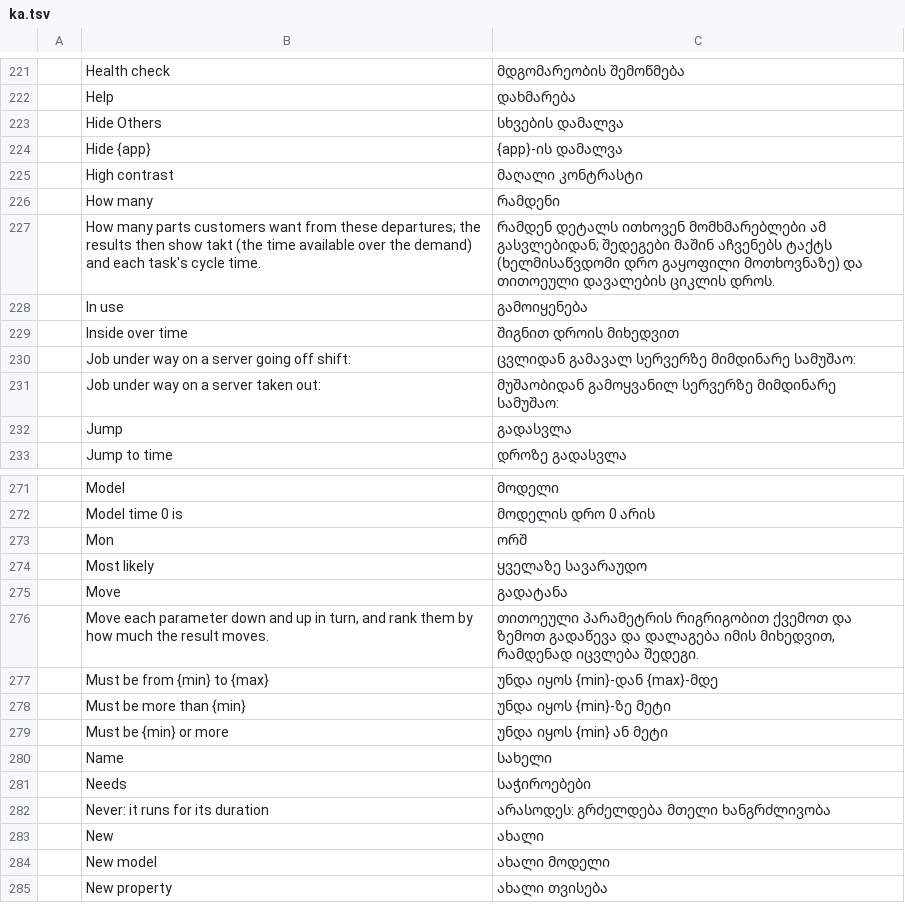
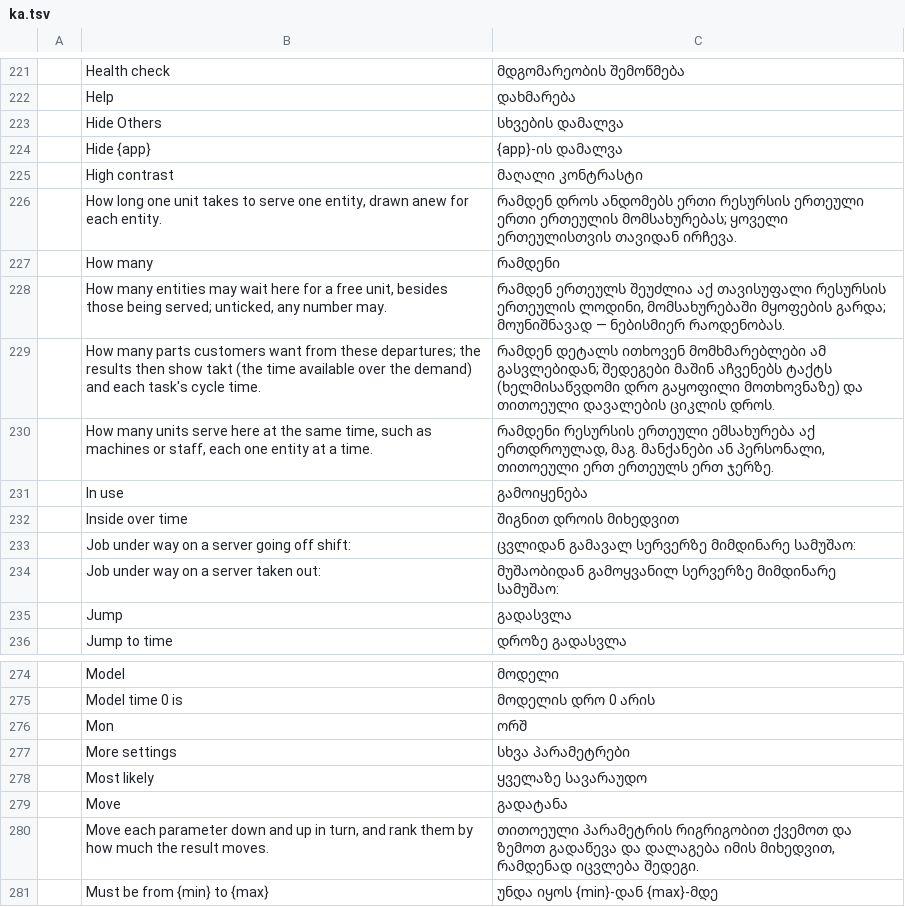
Before and after one commit to helenkwok/StochCraft, a TSV file: i18n/ka.tsv, drawn as a sheet; only a part is shown, gaps mark what is left out; the shorter side is filled out with more unchanged rows; the diff names each change by its address in the sheet, - before the commit and + after, or states it on an @@ line.

```diff
--- a/i18n/ka.tsv
+++ b/i18n/ka.tsv
+row 226:  | How long one unit takes to serve one entity, drawn anew for each entity. | რამდენ დროს ანდომებს ერთი რესურსის ერთეული ერთი ერთეულის მომსახურებას; ყოველი ერთეულისთვის თავიდან ირჩევა.
+row 228:  | How many entities may wait here for a free unit, besides those being served; unticked, any number may. | რამდენ ერთეულს შეუძლია აქ თავისუფალი რესურსის ერთეულის ლოდინი, მომსახურებაში მყოფების გარდა; მოუნიშნავად — ნებისმიერ რაოდენობას.
+row 230:  | How many units serve here at the same time, such as machines or staff, each one entity at a time. | რამდენი რესურსის ერთეული ემსახურება აქ ერთდროულად, მაგ. მანქანები ან პერსონალი, თითოეული ერთ ერთეულს ერთ ჯერზე.
+row 277:  | More settings | სხვა პარამეტრები
```
Also changed, not shown: i18n/hi.tsv, i18n/lo.tsv, 46 other files.
